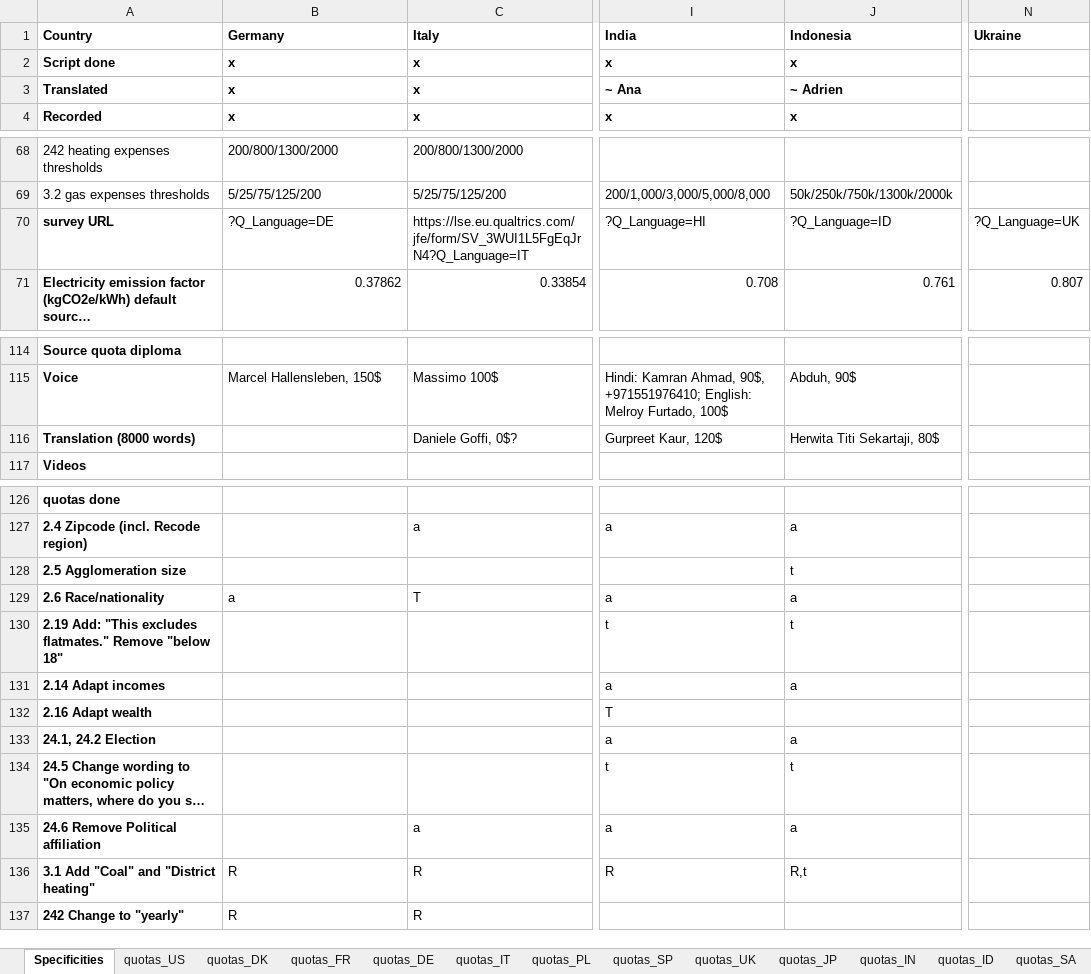
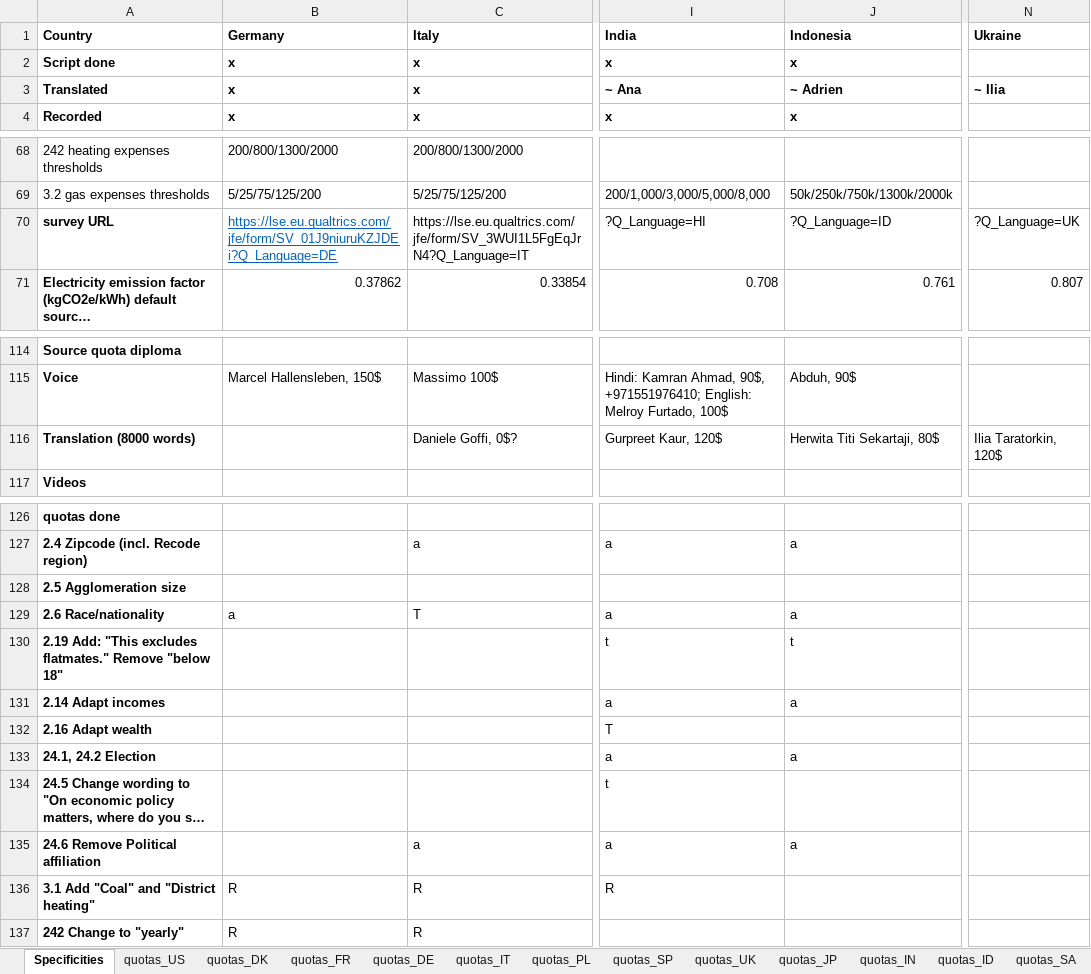
Before and after one commit to mariuslehenaff/oecd_climate, an Excel workbook: questionnaires/countries_specificities.xlsx, sheet Specificities, drawn as a sheet; only a part is shown, gaps mark what is left out; long unchanged cells end in …; values as stored, in another font and other column widths than the file's, no borders; the diff covers the shown part only; the diff names each change by its address in the sheet, - before the commit and + after, or states it on an @@ line.

```diff
--- a/questionnaires/countries_specificities.xlsx (sheet Specificities)
+++ b/questionnaires/countries_specificities.xlsx (sheet Specificities)
-N3 (Ukraine): (empty)
+N3 (Ukraine): ~ Ilia
-B70 (Germany): ?Q_Language=DE
+B70 (Germany): https://lse.eu.qualtrics.com/jfe/form/SV_01J9niuruKZJDEi?Q_Language=DE
@@ B70 underline: off → on, text colour: black → #0563C1 @@
-N116 (Ukraine): (empty)
+N116 (Ukraine): Ilia Taratorkin, 120$
-J128 (Indonesia): t
+J128 (Indonesia): (empty)
-J134 (Indonesia): t
+J134 (Indonesia): (empty)
-J136 (Indonesia): R,t
+J136 (Indonesia): (empty)
```
Also changed, not shown: 1 edited cell elsewhere in this sheet, 4 other files.
